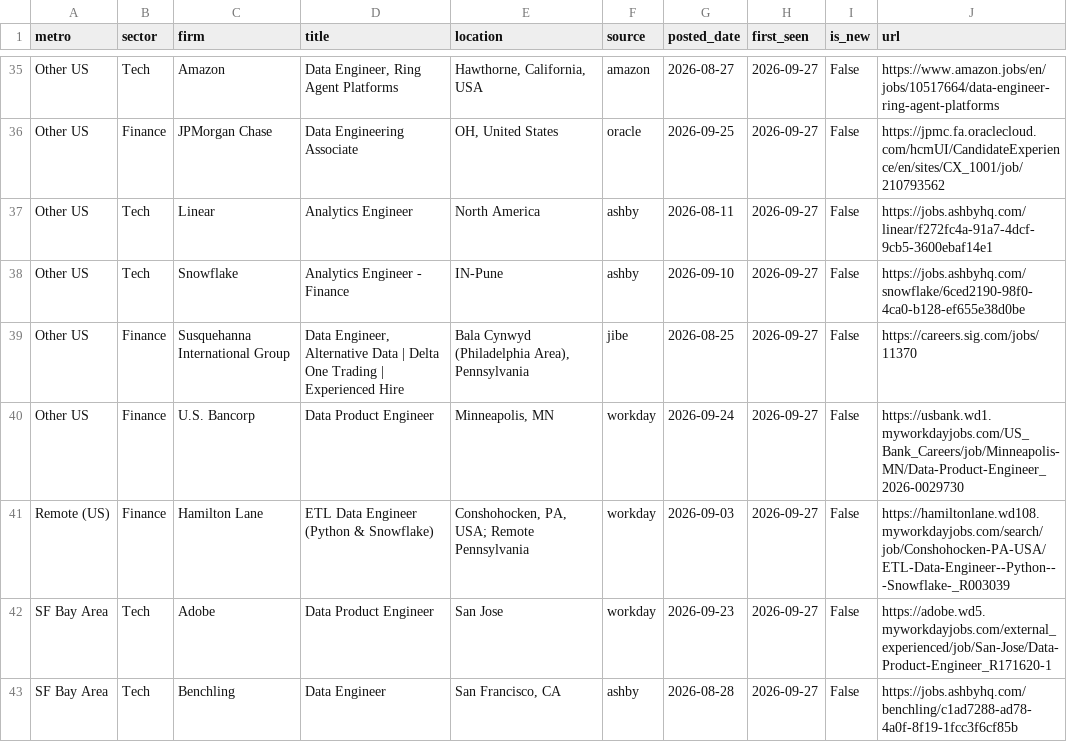
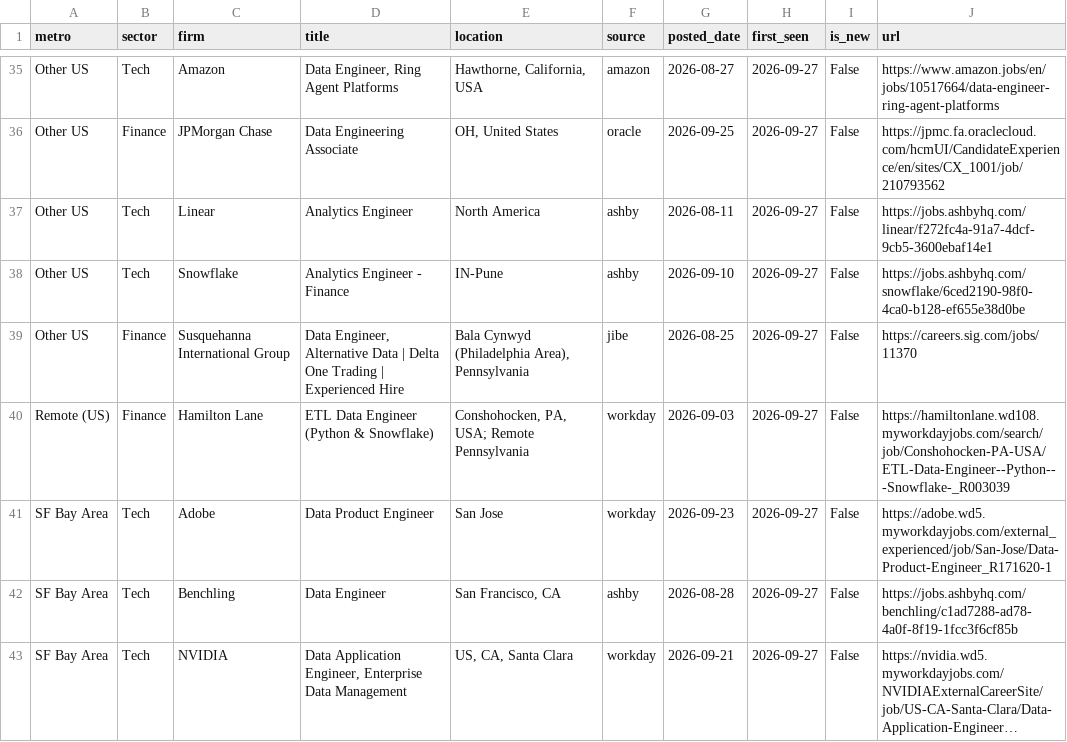
Before and after one commit to nakuljadeja08/Street-Watch, a CSV file: tech_watch_jobs.csv, drawn as a sheet; only a part is shown, gaps mark what is left out; the shorter side is filled out with more unchanged rows; long unchanged cells end in …; the diff names each change by its address in the sheet, - before the commit and + after, or states it on an @@ line.

Commit message:
chore: daily tech pull 2026-09-28

```diff
--- a/tech_watch_jobs.csv
+++ b/tech_watch_jobs.csv
-row 40: Other US | Finance | U.S. Bancorp | Data Product Engineer | Minneapolis, MN | workday | 2026-09-24 | 2026-09-27 | False | https://usbank.wd1.myworkdayjobs.com/US_Bank_Careers/job/Minneapolis-MN/Data-Product-Engineer_2026-0029730
```
Also changed, not shown: 2 other files.
